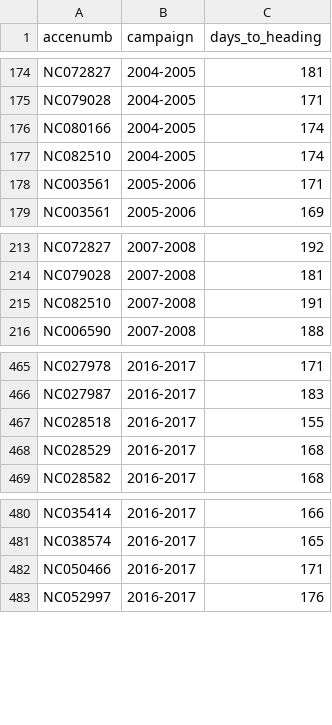
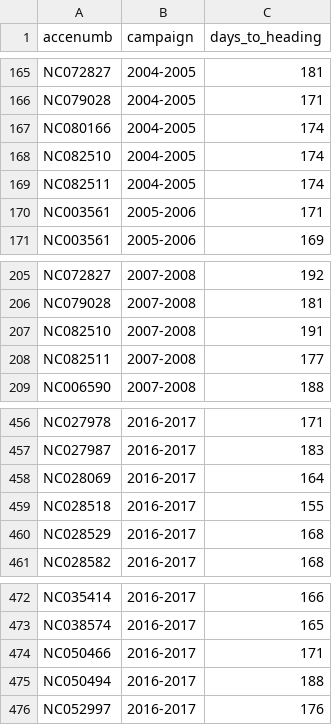
Before and after one commit to AGENTproject/historic_pheno_data_analysis, a CSV file: INIA_historic_pheno_data_analysis/data_corrected_HT_II.csv, drawn as a sheet; only a part is shown, gaps mark what is left out; the diff covers the shown part only; the diff names each change by its address in the sheet, - before the commit and + after, or states it on an @@ line.

```diff
--- a/INIA_historic_pheno_data_analysis/data_corrected_HT_II.csv
+++ b/INIA_historic_pheno_data_analysis/data_corrected_HT_II.csv
+row 169: NC082511 | 2004-2005 | 174
+row 208: NC082511 | 2007-2008 | 177
+row 458: NC028069 | 2016-2017 | 164
+row 475: NC050494 | 2016-2017 | 188
```
Also changed, not shown: 2 added rows and 13 removed rows elsewhere in this file, INIA_historic_pheno_data_analysis/INIA_wheat_BLUE_values.csv, NARDI_historic_pheno_data_analysis/NARDI_wheat_BLUE_values.csv, 20 other files.
